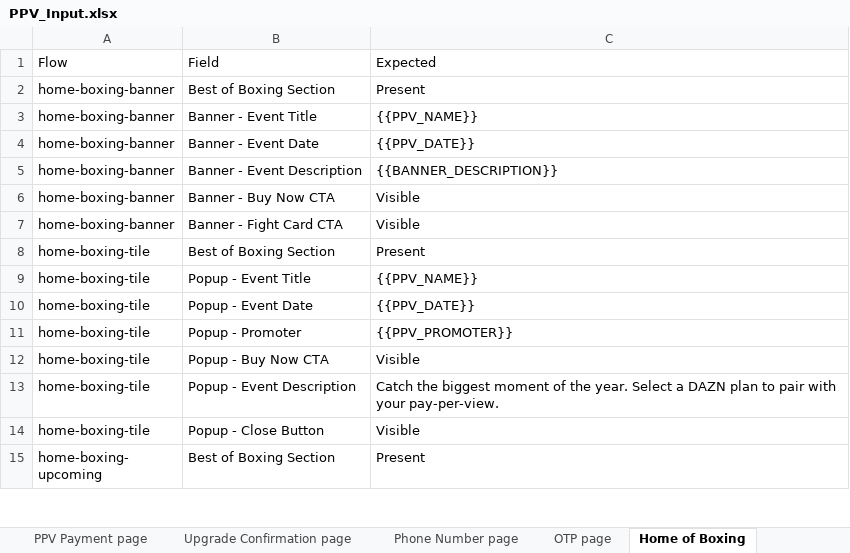
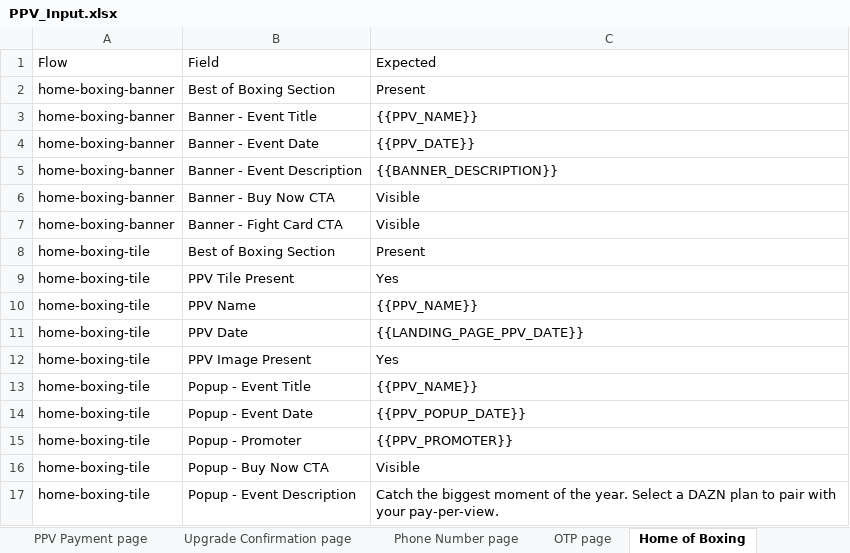
Before and after one commit to gopi-sanagapalli/PPV-End-to-End-Automation, an Excel workbook: data/PPV_Input.xlsx, sheet Home of Boxing, drawn as a sheet; only a part is shown; the shorter side is filled out with more unchanged rows; values as stored, in another font and other column widths than the file's, no borders; addresses are those after the commit; the diff names each change by its address in the sheet, - before the commit and + after, or states it on an @@ line.

Commit message:
feat: PPV search/popup/schedule tile validation fixes + SEARCH_PPV_DATE_TIME
## Summary
Comprehensive set of end-to-end automation fixes validated against GB PROD.

## Changes

### Fix: Search Popup Fields Validated Before Popup Opens
- Filter popup- rows from pre-click validateVariant in search flow
- Popup fields handled by handlePopupModal after tile click opens popup

### Fix: Duplicate Popup Modal Section in Reports
- testHelpers.ts: source-specific pageName for popup results
  search→'Search', schedule→'Schedule', others→'Popup Modal'

### Fix: Popup Event Date Reads Background Instead of Popup Chip
- getActualValue.ts: Replace CSS-selector modal detection with page.evaluate()
  anchored from Buy Now button (always inside popup), walks up DOM to
  popup container and reads date chip from within.
  Works for ALL sources: search, schedule, home-page regardless of ARIA attrs.

### Fix: Schedule Tile Validation Reads Wrong Tile
- Pre-capture tile values by scrolling specific event card into view
- Read directly from event card DOM element, not broad DOM scan
- Added skipLazyScroll flag to prevent re-scanning during validation

### New: SEARCH_PPV_DATE_TIME field
- Search tile shows '25 JUL 9:00PM' format vs PPV_DATE 'Sun 26th Jul at 00:30'
- Added SEARCH_PPV_DATE_TIME to aj_joshua_prenga.json global config
- Added 'Search PPV Date and Time' field in generateExcel.ts Search page sheet
- Added case 'search ppv date and time' alias in getActualValue.ts

### New: PPV_POPUP_DATE + popup fields in source sheets
- PPV_POPUP_DATE: '25 JUL 9:00PM' in event config
- Popup fields embedded in Search, Schedule, Home of Boxing, Home page sheets

## Test Results (GB PROD)
- home-boxing-banner + Ultimate APM: 61/61 (100%)
- schedule + Standard Monthly: popup date correctly scoped to modal chip
- search + Standard Monthly: tile fields pre-click, popup fields post-click
- home-page-dont-miss + Standard Monthly: 67/68 (98.5%)

```diff
--- a/data/PPV_Input.xlsx (sheet Home of Boxing)
+++ b/data/PPV_Input.xlsx (sheet Home of Boxing)
+row 9: home-boxing-tile | PPV Tile Present | Yes
+row 10: home-boxing-tile | PPV Name | {{PPV_NAME}}
+row 11: home-boxing-tile | PPV Date | {{LANDING_PAGE_PPV_DATE}}
+row 12: home-boxing-tile | PPV Image Present | Yes
-C14: {{PPV_DATE}}
+C14: {{PPV_POPUP_DATE}}
```
Also changed, not shown: sheet Schedule page, sheet Search page, sheet Home page, sheet Boxing page, 13 other files.
